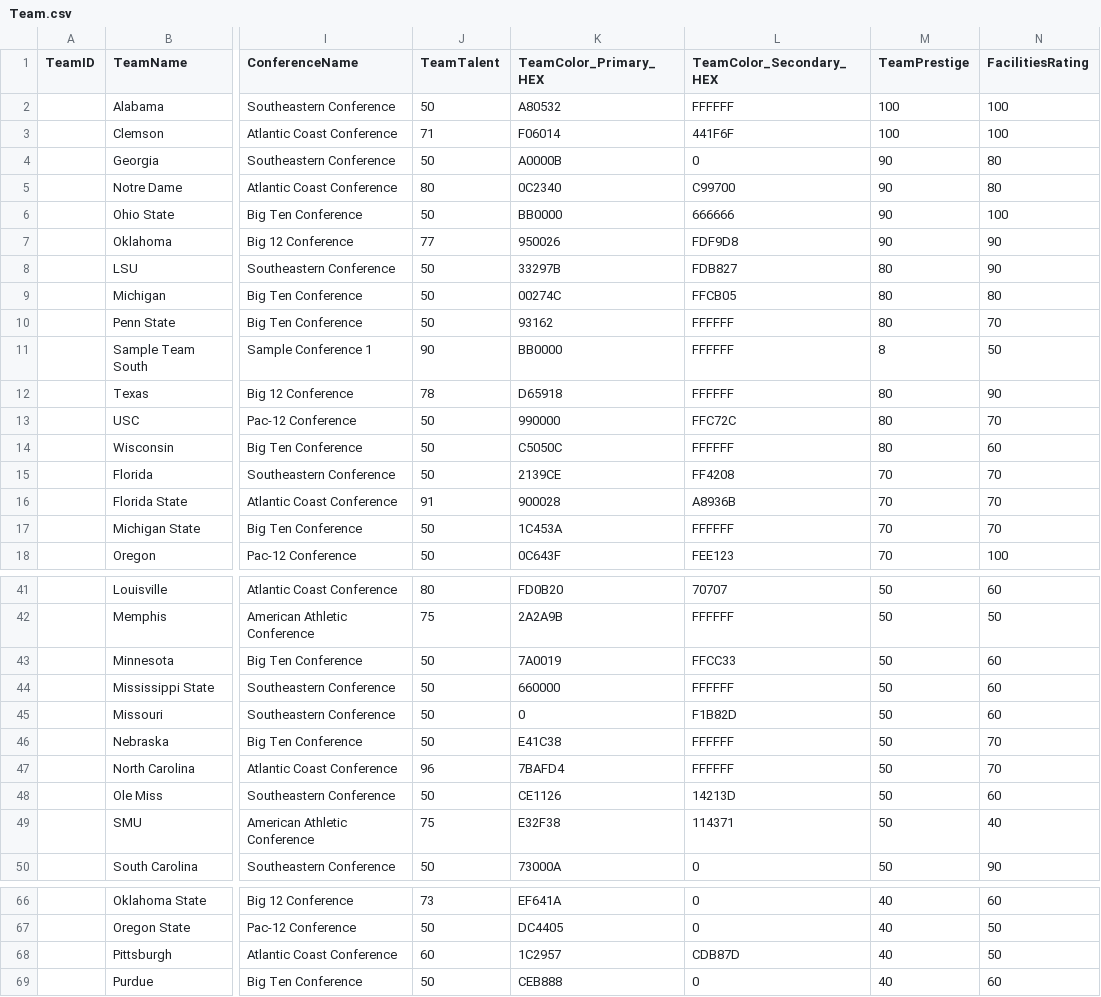
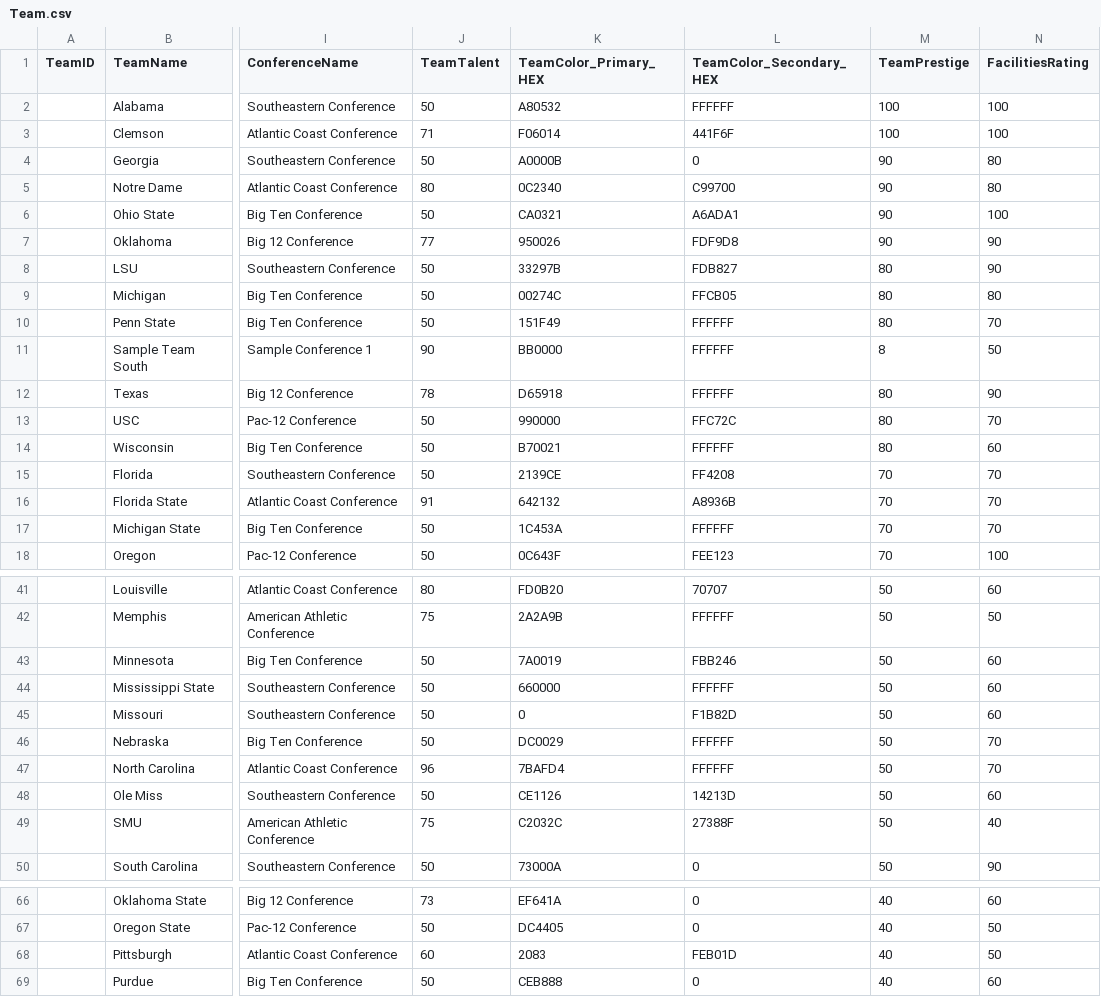
Before and after one commit to matthewpanetta/Head-Football-Coach, a CSV file: HeadFootballCoach/scripts/data_import/Team.csv, drawn as a sheet; only a part is shown, gaps mark what is left out; the diff covers the shown part only; the diff names each change by its address in the sheet, - before the commit and + after, or states it on an @@ line.

Commit message:
Changes to page headers, added more color

```diff
--- a/HeadFootballCoach/scripts/data_import/Team.csv
+++ b/HeadFootballCoach/scripts/data_import/Team.csv
-K6 (TeamColor_Primary_HEX): BB0000
+K6 (TeamColor_Primary_HEX): CA0321
-L6 (TeamColor_Secondary_HEX): 666666
+L6 (TeamColor_Secondary_HEX): A6ADA1
-K10 (TeamColor_Primary_HEX): 93162
+K10 (TeamColor_Primary_HEX): 151F49
-K14 (TeamColor_Primary_HEX): C5050C
+K14 (TeamColor_Primary_HEX): B70021
-K16 (TeamColor_Primary_HEX): 900028
+K16 (TeamColor_Primary_HEX): 642132
-L43 (TeamColor_Secondary_HEX): FFCC33
+L43 (TeamColor_Secondary_HEX): FBB246
-K46 (TeamColor_Primary_HEX): E41C38
+K46 (TeamColor_Primary_HEX): DC0029
-K49 (TeamColor_Primary_HEX): E32F38
+K49 (TeamColor_Primary_HEX): C2032C
-L49 (TeamColor_Secondary_HEX): 114371
+L49 (TeamColor_Secondary_HEX): 27388F
-K68 (TeamColor_Primary_HEX): 1C2957
+K68 (TeamColor_Primary_HEX): 2083
-L68 (TeamColor_Secondary_HEX): CDB87D
+L68 (TeamColor_Secondary_HEX): FEB01D
```
Also changed, not shown: 4 edited cells elsewhere in this file, 9 other files.
